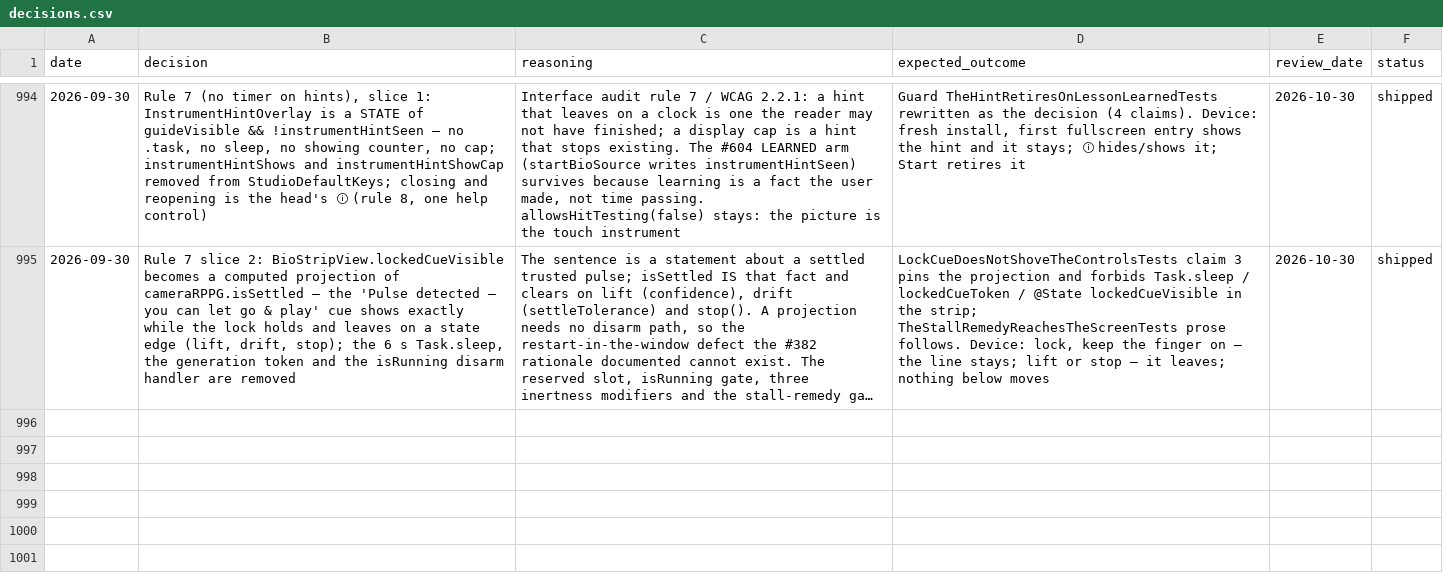
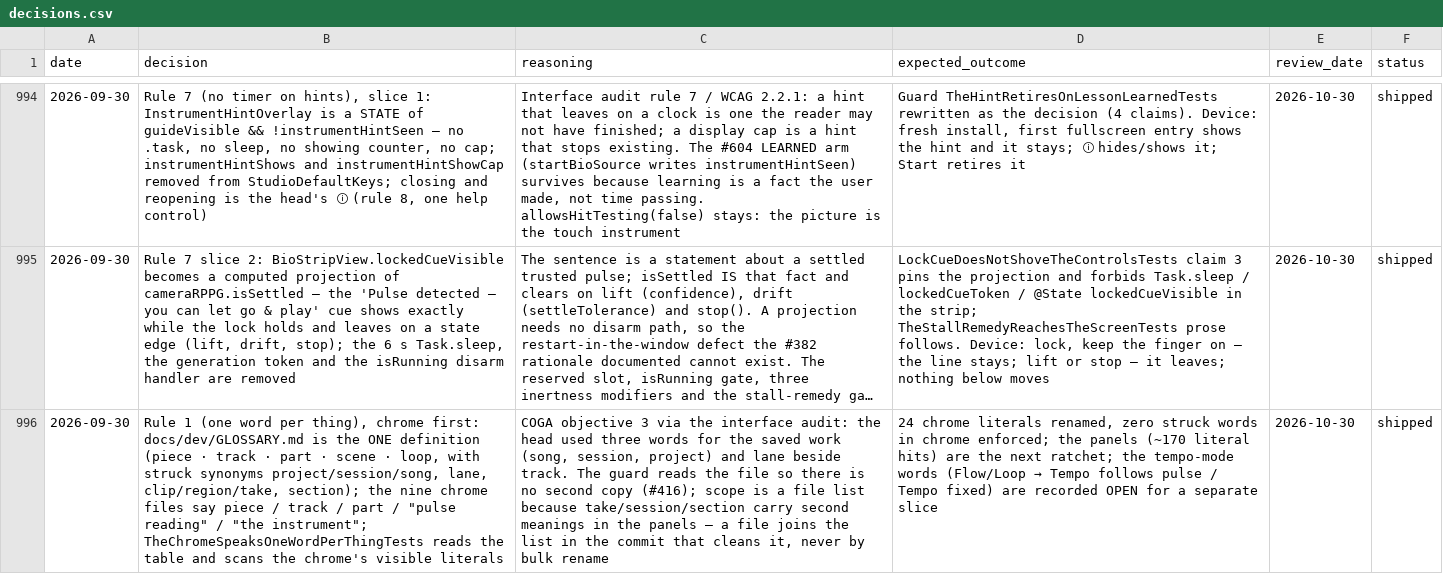
Before and after one commit to vibrationalforce/Echoelmusic, a CSV file: decisions.csv, drawn as a sheet; only a part is shown, gaps mark what is left out; long unchanged cells end in …; the diff names each change by its address in the sheet, - before the commit and + after, or states it on an @@ line.

```diff
--- a/decisions.csv
+++ b/decisions.csv
+row 996: 2026-09-30 | Rule 1 (one word per thing), chrome first: docs/dev/GLOSSARY.md is the ONE definition (piece · track · part · scene · loop, with struck synonyms project/session/song, lane, clip/region/take, section); the nine chrome files say piece / track / part / "pulse reading" / "the instrument"; TheChromeSpeaksOneWordPerThingTests reads the table and scans the chrome's visible literals | COGA objective 3 via the interface audit: the head used three words for the saved work (song, session, project) and lane beside track. The guard reads the file so there is no second copy (#416); scope is a file list because take/session/section carry second meanings in the panels — a file joins the list in the commit that cleans it, never by bulk rename | 24 chrome literals renamed, zero struck words in chrome enforced; the panels (~170 literal hits) are the next ratchet; the tempo-mode words (Flow/Loop → Tempo follows pulse / Tempo fixed) are recorded OPEN for a separate slice | 2026-10-30 | shipped
```
Also changed, not shown: 2 other files.
